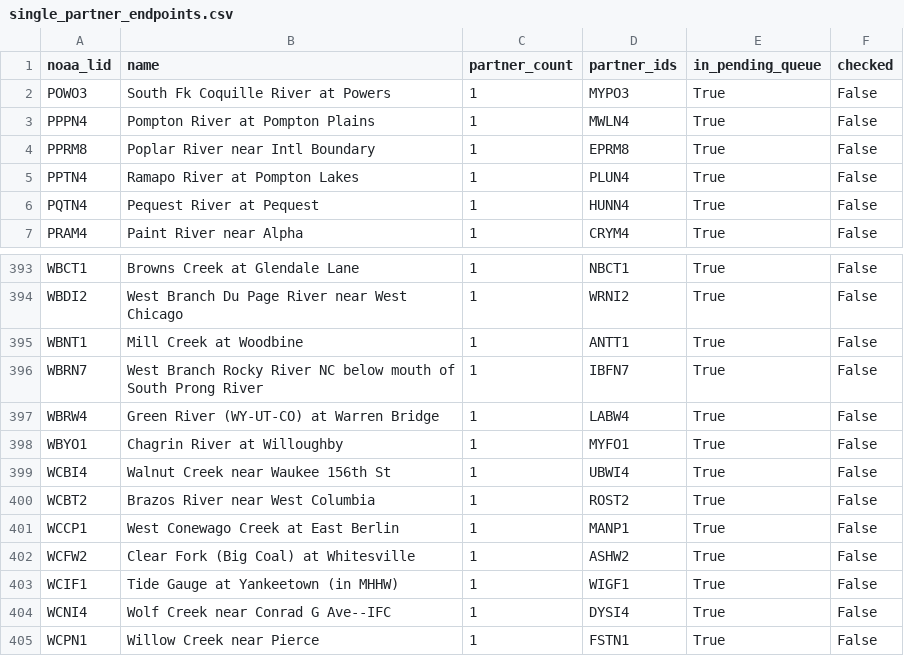
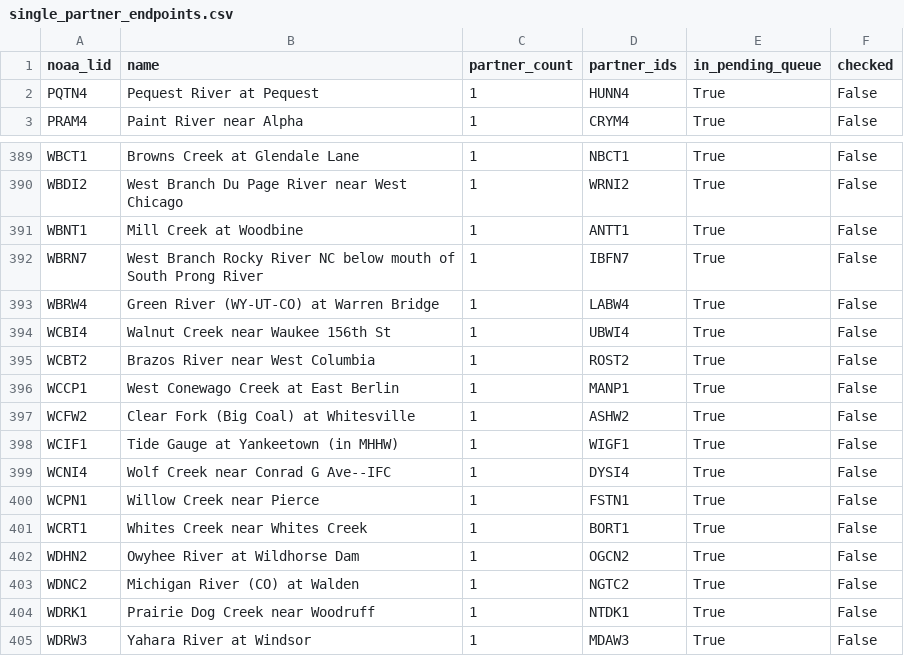
Before and after one commit to pbangiola/paddlersmap, a CSV file: data/network_audit/single_partner_endpoints.csv, drawn as a sheet; only a part is shown, gaps mark what is left out; the shorter side is filled out with more unchanged rows; the diff names each change by its address in the sheet, - before the commit and + after, or states it on an @@ line.

```diff
--- a/data/network_audit/single_partner_endpoints.csv
+++ b/data/network_audit/single_partner_endpoints.csv
-row 2: POWO3 | South Fk Coquille River at Powers | 1 | MYPO3 | True | False
-row 3: PPPN4 | Pompton River at Pompton Plains | 1 | MWLN4 | True | False
-row 4: PPRM8 | Poplar River near Intl Boundary | 1 | EPRM8 | True | False
-row 5: PPTN4 | Ramapo River at Pompton Lakes | 1 | PLUN4 | True | False
-row 398: WBYO1 | Chagrin River at Willoughby | 1 | MYFO1 | True | False
```
Also changed, not shown: data/network_audit/unchecked_endpoints.csv, 3 other files.
